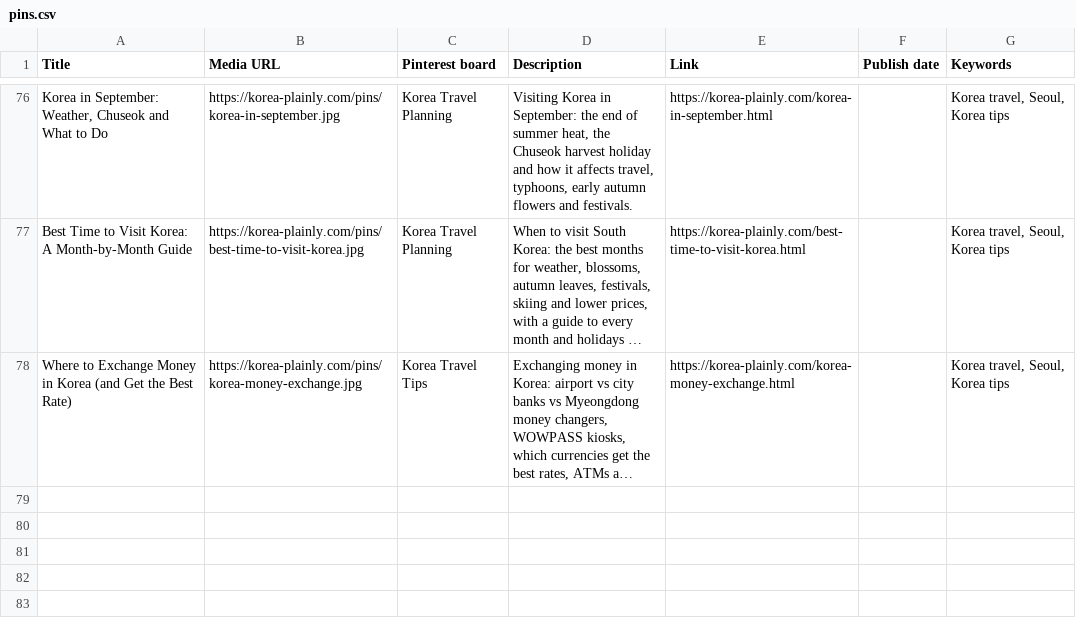
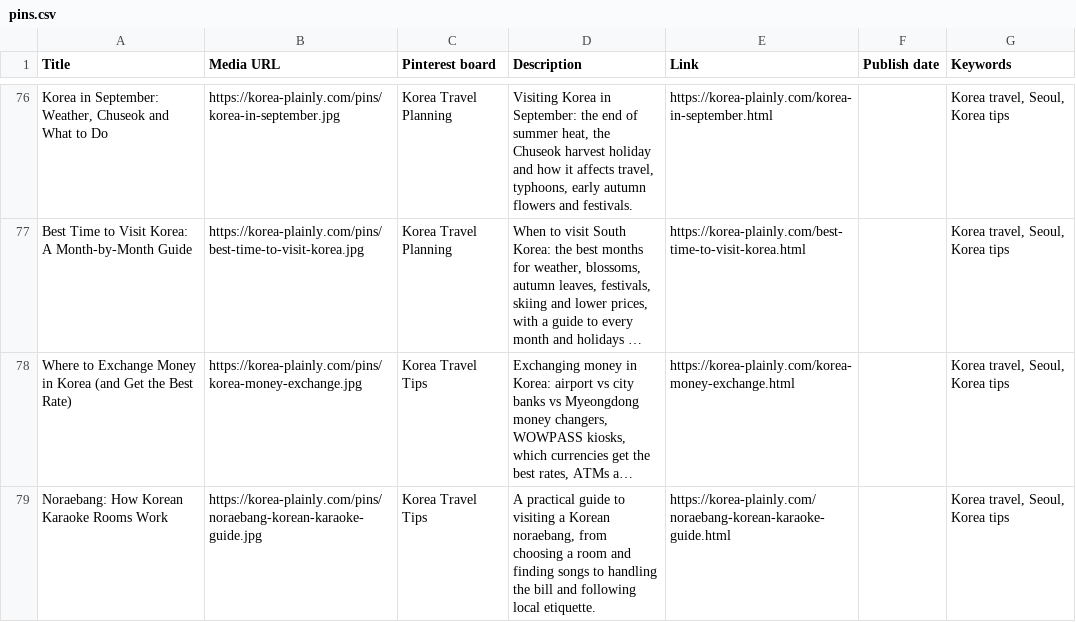
Before and after one commit to JungSuk-Kim/korea-plainly, a CSV file: pins/pins.csv, drawn as a sheet; only a part is shown, gaps mark what is left out; long unchanged cells end in …; the diff names each change by its address in the sheet, - before the commit and + after, or states it on an @@ line.

```diff
--- a/pins/pins.csv
+++ b/pins/pins.csv
+row 79: Noraebang: How Korean Karaoke Rooms Work | https://korea-plainly.com/pins/noraebang-korean-karaoke-guide.jpg | Korea Travel Tips | A practical guide to visiting a Korean noraebang, from choosing a room and finding songs to handling the bill and following local etiquette. | https://korea-plainly.com/noraebang-korean-karaoke-guide.html |  | Korea travel, Seoul, Korea tips
```
Also changed, not shown: 41 other files.
